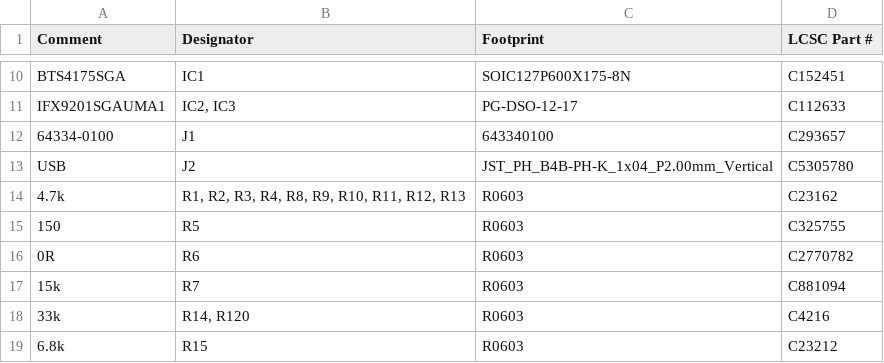
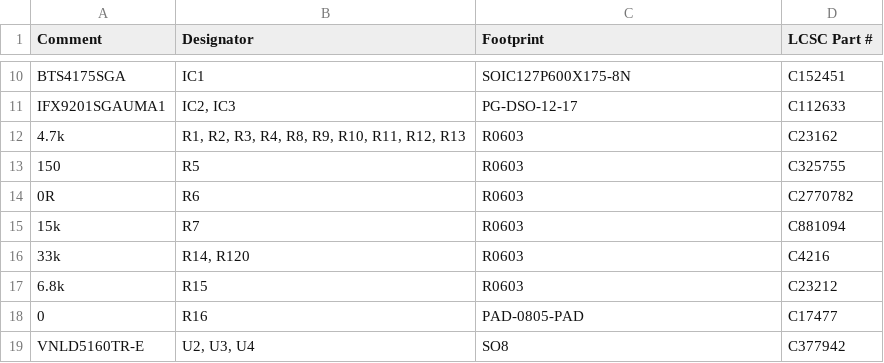
Before and after one commit to ADVecu/Hellen-PROLT, a CSV file: boards/PROLT-A/board/PROLT-A-BOM-JLC.csv, drawn as a sheet; only a part is shown, gaps mark what is left out; the shorter side is filled out with more unchanged rows.

```diff
--- a/boards/PROLT-A/board/PROLT-A-BOM-JLC.csv
+++ b/boards/PROLT-A/board/PROLT-A-BOM-JLC.csv
@@ -11,4 +11,2 @@ Comment,Designator,Footprint,LCSC Part #
 "IFX9201SGAUMA1","IC2, IC3","PG-DSO-12-17","C112633"
-"64334-0100","J1","643340100","C293657"
-"USB","J2","JST_PH_B4B-PH-K_1x04_P2.00mm_Vertical","C5305780"
 "4.7k","R1, R2, R3, R4, R8, R9, R10, R11, R12, R13","R0603","C23162"
```
Also changed, not shown: boards/PROLT-A/board/misc/PROLT-A-BOM.csv, 17 other files.
